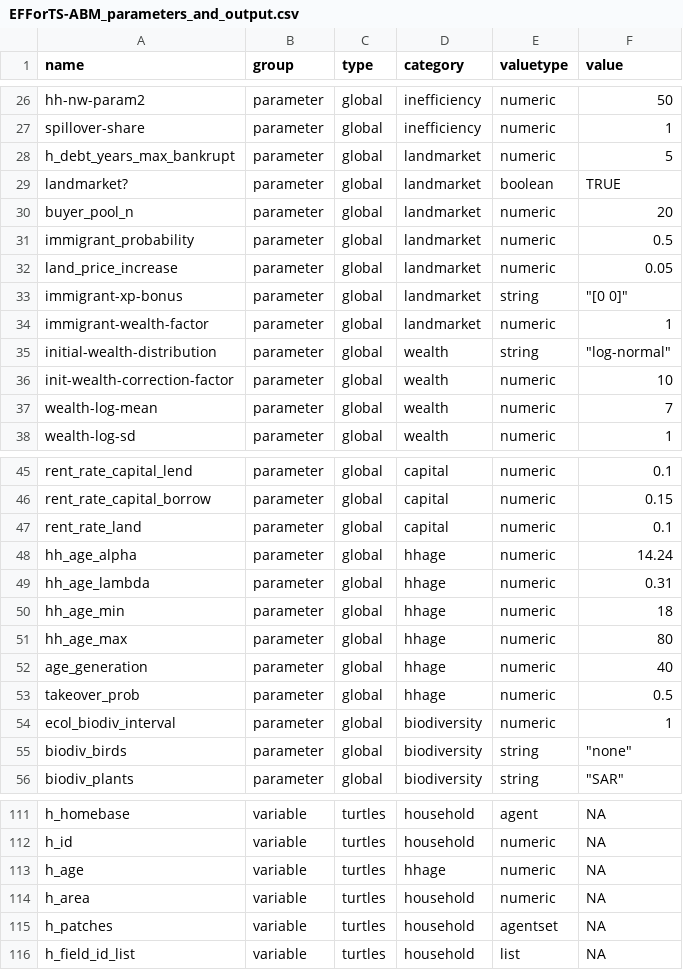
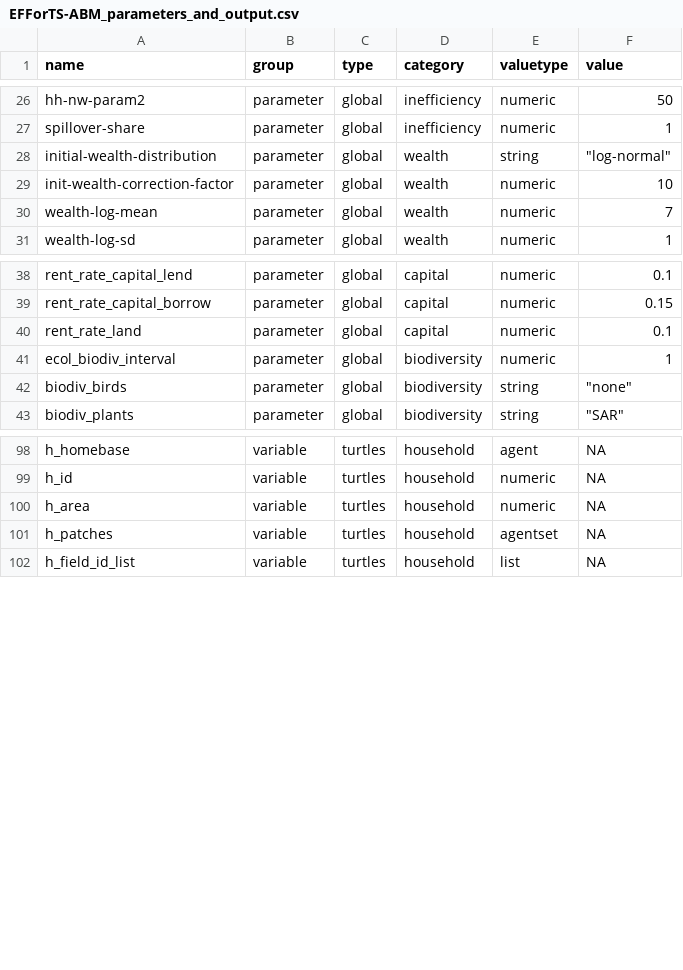
Before and after one commit to EFForTS-B10/Refforts, a CSV file: data_raw/EFForTS-ABM_parameters_and_output.csv, drawn as a sheet; only a part is shown, gaps mark what is left out.

Commit message:
abm.table changes for Biodiv

```diff
--- a/data_raw/EFForTS-ABM_parameters_and_output.csv
+++ b/data_raw/EFForTS-ABM_parameters_and_output.csv
@@ -27,9 +27,2 @@ hh-nw-param2,parameter,global,inefficiency,numeric,50
 spillover-share,parameter,global,inefficiency,numeric,1
-h_debt_years_max_bankrupt,parameter,global,landmarket,numeric,5
-landmarket?,parameter,global,landmarket,boolean,TRUE
-buyer_pool_n,parameter,global,landmarket,numeric,20
-immigrant_probability,parameter,global,landmarket,numeric,0.5
-land_price_increase,parameter,global,landmarket,numeric,0.05
-immigrant-xp-bonus,parameter,global,landmarket,string,"""[0 0]"""
-immigrant-wealth-factor,parameter,global,landmarket,numeric,1
 initial-wealth-distribution,parameter,global,wealth,string,"""log-normal"""
@@ -47,8 +40,2 @@ rent_rate_capital_borrow,parameter,global,capital,numeric,0.15
 rent_rate_land,parameter,global,capital,numeric,0.1
-hh_age_alpha,parameter,global,hhage,numeric,14.24
-hh_age_lambda,parameter,global,hhage,numeric,0.31
-hh_age_min,parameter,global,hhage,numeric,18
-hh_age_max,parameter,global,hhage,numeric,80
-age_generation,parameter,global,hhage,numeric,40
-takeover_prob,parameter,global,hhage,numeric,0.5
 ecol_biodiv_interval,parameter,global,biodiversity,numeric,1
@@ -112,3 +99,2 @@ h_homebase,variable,turtles,household,agent,NA
 h_id,variable,turtles,household,numeric,NA
-h_age,variable,turtles,hhage,numeric,NA
 h_area,variable,turtles,household,numeric,NA
```
Also changed, not shown: 2 other files.
